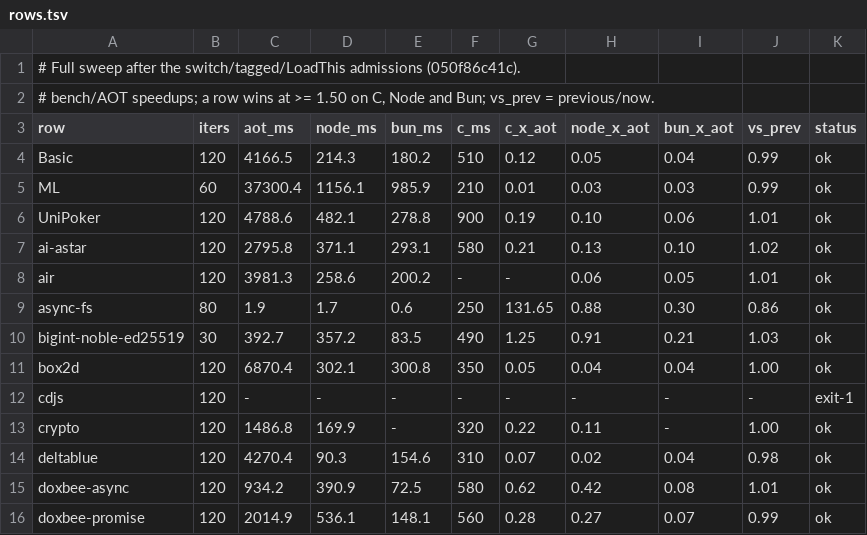
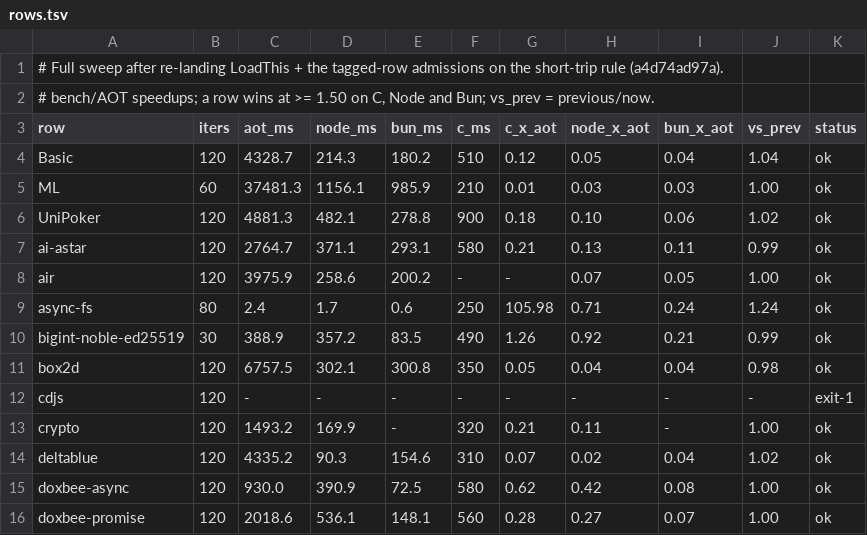
Before and after one commit to butaji/quench, a TSV file: research/aot/arm64/rows.tsv, drawn as a sheet; only a part is shown; the diff covers the shown part only.

Commit message:
Sweep with the admissions re-landed: stanford-crypto-aes 4029 -> 3660 ms, nothing else moves
Both held-back admissions are back on top of the short-trip rule and the corpus holds: ML 37.5 s
(37.3-37.9 without them), gbemu 22.7 s, op_switch_mem 1.95-5.7 ns/op. The row they pay on is
stanford-crypto-aes (4029 -> 3660 ms, -9%); every other row is within 3% of the previous table
(gaussian-blur 1346, hash-map 8480, navier-stokes 500, raytrace 7206, Basic 4329, splay 3325,
bigint 389).

Still 0 of 36 rows at 1.50x of C, Node and Bun. Best: bigint-noble-ed25519 1.26x C / 0.92x Node,
proxy-vue 6.20x C / 0.15x Node, splay 0.90x C, gaussian-blur 0.39x Node, navier-stokes 0.50x.

```diff
--- a/research/aot/arm64/rows.tsv
+++ b/research/aot/arm64/rows.tsv
@@ -1,16 +1,16 @@
-# Full sweep after the switch/tagged/LoadThis admissions (050f86c41c).
+# Full sweep after re-landing LoadThis + the tagged-row admissions on the short-trip rule (a4d74ad97a).
 # bench/AOT speedups; a row wins at >= 1.50 on C, Node and Bun; vs_prev = previous/now.
 row	iters	aot_ms	node_ms	bun_ms	c_ms	c_x_aot	node_x_aot	bun_x_aot	vs_prev	status
-Basic	120	4166.5	214.3	180.2	510	0.12	0.05	0.04	0.99	ok
-ML	60	37300.4	1156.1	985.9	210	0.01	0.03	0.03	0.99	ok
-UniPoker	120	4788.6	482.1	278.8	900	0.19	0.10	0.06	1.01	ok
-ai-astar	120	2795.8	371.1	293.1	580	0.21	0.13	0.10	1.02	ok
-air	120	3981.3	258.6	200.2	-	-	0.06	0.05	1.01	ok
-async-fs	80	1.9	1.7	0.6	250	131.65	0.88	0.30	0.86	ok
-bigint-noble-ed25519	30	392.7	357.2	83.5	490	1.25	0.91	0.21	1.03	ok
-box2d	120	6870.4	302.1	300.8	350	0.05	0.04	0.04	1.00	ok
+Basic	120	4328.7	214.3	180.2	510	0.12	0.05	0.04	1.04	ok
+ML	60	37481.3	1156.1	985.9	210	0.01	0.03	0.03	1.00	ok
+UniPoker	120	4881.3	482.1	278.8	900	0.18	0.10	0.06	1.02	ok
+ai-astar	120	2764.7	371.1	293.1	580	0.21	0.13	0.11	0.99	ok
+air	120	3975.9	258.6	200.2	-	-	0.07	0.05	1.00	ok
+async-fs	80	2.4	1.7	0.6	250	105.98	0.71	0.24	1.24	ok
+bigint-noble-ed25519	30	388.9	357.2	83.5	490	1.26	0.92	0.21	0.99	ok
+box2d	120	6757.5	302.1	300.8	350	0.05	0.04	0.04	0.98	ok
 cdjs	120	-	-	-	-	-	-	-	-	exit-1
-crypto	120	1486.8	169.9	-	320	0.22	0.11	-	1.00	ok
-deltablue	120	4270.4	90.3	154.6	310	0.07	0.02	0.04	0.98	ok
-doxbee-async	120	934.2	390.9	72.5	580	0.62	0.42	0.08	1.01	ok
-doxbee-promise	120	2014.9	536.1	148.1	560	0.28	0.27	0.07	0.99	ok
+crypto	120	1493.2	169.9	-	320	0.21	0.11	-	1.00	ok
+deltablue	120	4335.2	90.3	154.6	310	0.07	0.02	0.04	1.02	ok
+doxbee-async	120	930.0	390.9	72.5	580	0.62	0.42	0.08	1.00	ok
+doxbee-promise	120	2018.6	536.1	148.1	560	0.28	0.27	0.07	1.00	ok
```
Also changed, not shown: 36 edited cells elsewhere in this file, research/aot/arm64/aot-lane-bodies.tsv.
